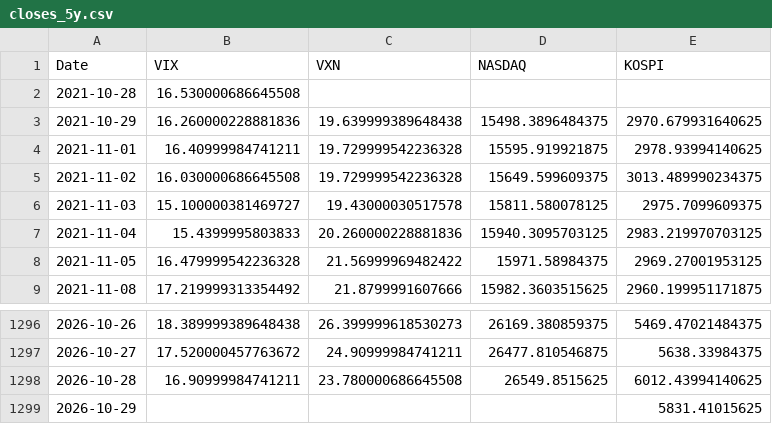
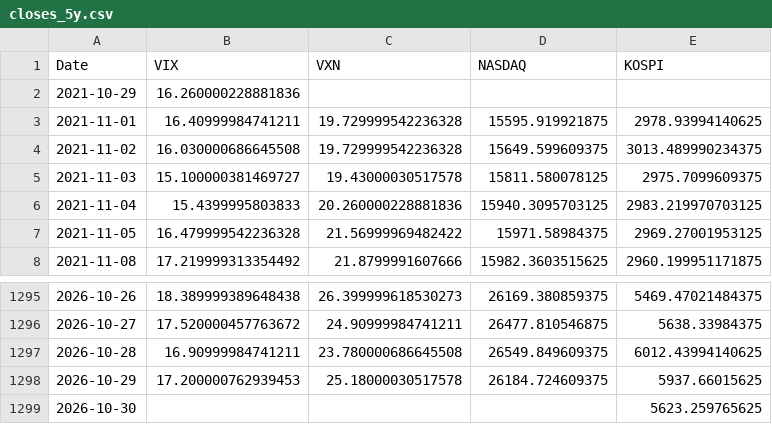
Before and after one commit to KIM0212DH/KIM0212DH, a CSV file: market_fear/data/closes_5y.csv, drawn as a sheet; only a part is shown, gaps mark what is left out.

```diff
--- a/market_fear/data/closes_5y.csv
+++ b/market_fear/data/closes_5y.csv
@@ -1,4 +1,3 @@
 Date,VIX,VXN,NASDAQ,KOSPI
-2021-10-28,16.530000686645508,,,
-2021-10-29,16.260000228881836,19.639999389648438,15498.3896484375,2970.679931640625
+2021-10-29,16.260000228881836,,,
 2021-11-01,16.40999984741211,19.729999542236328,15595.919921875,2978.93994140625
@@ -1297,3 +1296,4 @@ Date,VIX,VXN,NASDAQ,KOSPI
 2026-10-27,17.520000457763672,24.90999984741211,26477.810546875,5638.33984375
-2026-10-28,16.90999984741211,23.780000686645508,26549.8515625,6012.43994140625
-2026-10-29,,,,5831.41015625
+2026-10-28,16.90999984741211,23.780000686645508,26549.849609375,6012.43994140625
+2026-10-29,17.200000762939453,25.18000030517578,26184.724609375,5937.66015625
+2026-10-30,,,,5623.259765625
```
Also changed, not shown: market_fear/data/closes_long.csv.
